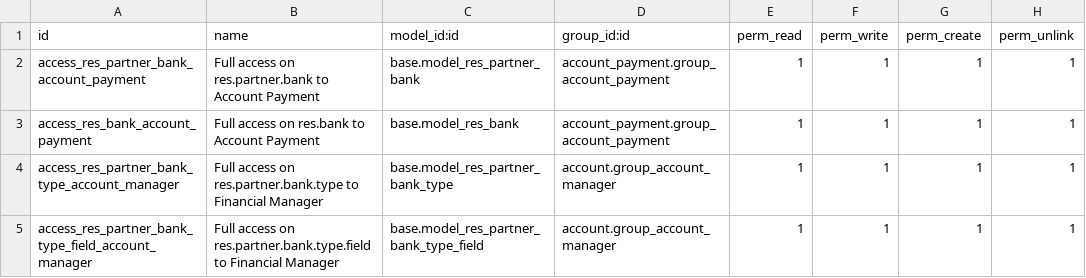
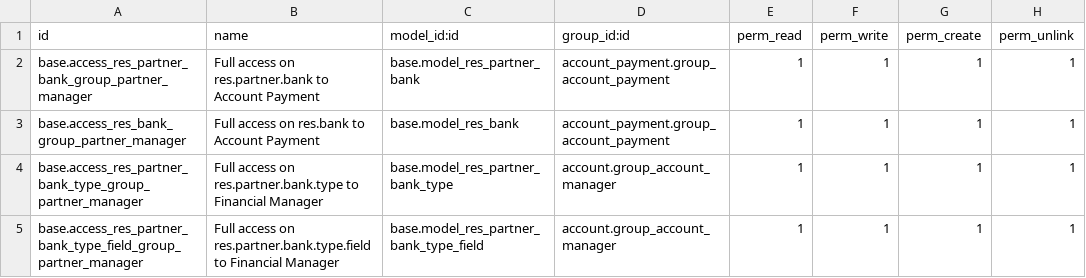
Before and after one commit to akretion/odoo-usability, a CSV file: account_payment_security/security/ir.model.access.csv, drawn as a sheet.

Commit message:
account_payment_security : inherit existing ACLs instead of deleting and adding new ones

```diff
--- a/account_payment_security/security/ir.model.access.csv
+++ b/account_payment_security/security/ir.model.access.csv
@@ -1,5 +1,5 @@
 id,name,model_id:id,group_id:id,perm_read,perm_write,perm_create,perm_unlink
-access_res_partner_bank_account_payment,Full access on res.partner.bank to Account Payment,base.model_res_partner_bank,account_payment.group_account_payment,1,1,1,1
-access_res_bank_account_payment,Full access on res.bank to Account Payment,base.model_res_bank,account_payment.group_account_payment,1,1,1,1
-access_res_partner_bank_type_account_manager,Full access on res.partner.bank.type to Financial Manager,base.model_res_partner_bank_type,account.group_account_manager,1,1,1,1
-access_res_partner_bank_type_field_account_manager,Full access on res.partner.bank.type.field to Financial Manager,base.model_res_partner_bank_type_field,account.group_account_manager,1,1,1,1
+base.access_res_partner_bank_group_partner_manager,Full access on res.partner.bank to Account Payment,base.model_res_partner_bank,account_payment.group_account_payment,1,1,1,1
+base.access_res_bank_group_partner_manager,Full access on res.bank to Account Payment,base.model_res_bank,account_payment.group_account_payment,1,1,1,1
+base.access_res_partner_bank_type_group_partner_manager,Full access on res.partner.bank.type to Financial Manager,base.model_res_partner_bank_type,account.group_account_manager,1,1,1,1
+base.access_res_partner_bank_type_field_group_partner_manager,Full access on res.partner.bank.type.field to Financial Manager,base.model_res_partner_bank_type_field,account.group_account_manager,1,1,1,1
```
Also changed, not shown: 2 other files.
